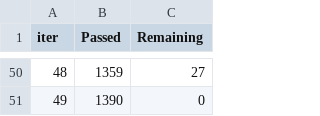
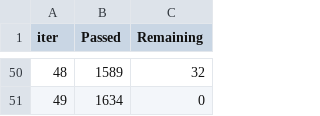
Before and after one commit to rindlerr1/Data_Cruncher, a TSV file: app/main/catboost_info/time_left.tsv, drawn as a sheet; only a part is shown, gaps mark what is left out; the diff covers the shown part only.

```diff
--- a/app/main/catboost_info/time_left.tsv
+++ b/app/main/catboost_info/time_left.tsv
@@ -50,2 +50,2 @@ iter	Passed	Remaining
-48	1359	27
-49	1390	0
+48	1589	32
+49	1634	0
```
Also changed, not shown: 96 edited cells elsewhere in this file, app/Data/model_data/model_performance.csv, app/main/catboost_info/learn_error.tsv, 6 other files.
